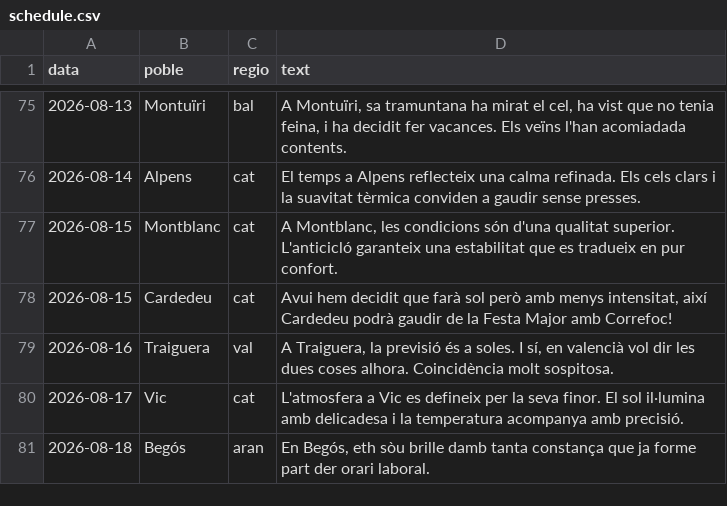
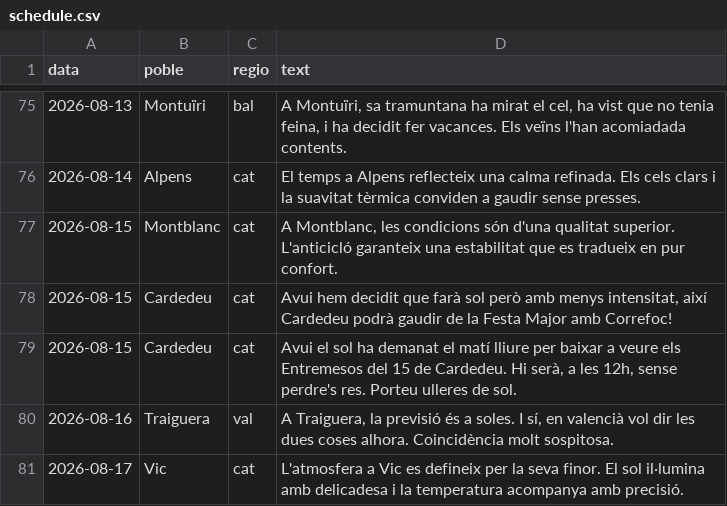
Before and after one commit to ncalbet/sempresol, a CSV file: sempresol-instagram/data/schedule.csv, drawn as a sheet; only a part is shown, gaps mark what is left out; the shorter side is filled out with more unchanged rows.

```diff
--- a/sempresol-instagram/data/schedule.csv
+++ b/sempresol-instagram/data/schedule.csv
@@ -78,2 +78,3 @@ data,poble,regio,text
 2026-08-15,Cardedeu,cat,"Avui hem decidit que farà sol però amb menys intensitat, així Cardedeu podrà gaudir de la Festa Major amb Correfoc!"
+2026-08-15,Cardedeu,cat,"Avui el sol ha demanat el matí lliure per baixar a veure els Entremesos del 15 de Cardedeu. Hi serà, a les 12h, sense perdre's res. Porteu ulleres de sol."
 2026-08-16,Traiguera,val,"A Traiguera, la previsió és a soles. I sí, en valencià vol dir les dues coses alhora. Coincidència molt sospitosa."
```
Also changed, not shown: 2 other files.
